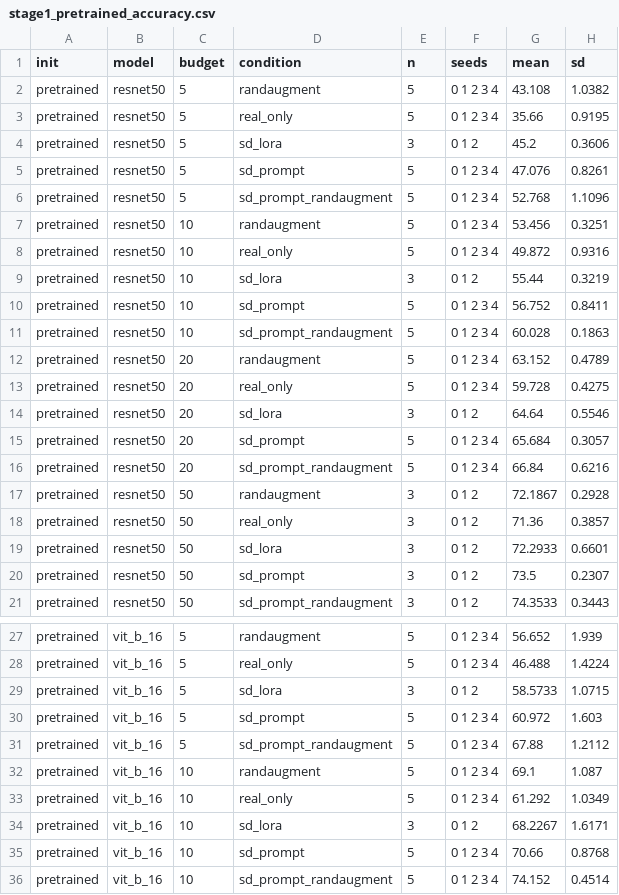
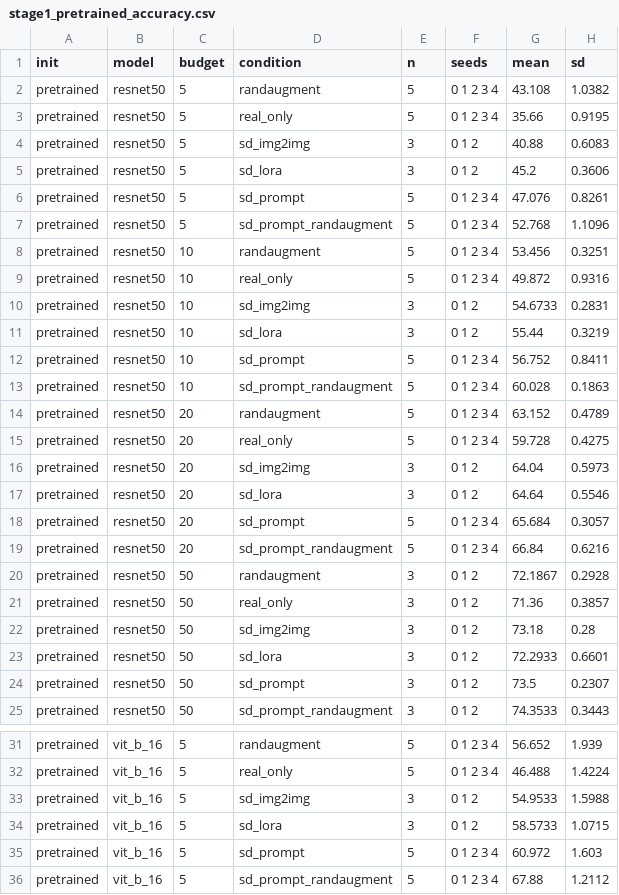
Before and after one commit to mayur212626/fall-2026-group7, a CSV file: reports/Latex_report/tables/stage1_pretrained_accuracy.csv, drawn as a sheet; only a part is shown, gaps mark what is left out; the shorter side is filled out with more unchanged rows; the diff covers the shown part only; the diff names each change by its address in the sheet, - before the commit and + after, or states it on an @@ line.

Commit message:
Add the SD img2img accuracy tables and paired changes for both initializations

```diff
--- a/reports/Latex_report/tables/stage1_pretrained_accuracy.csv
+++ b/reports/Latex_report/tables/stage1_pretrained_accuracy.csv
+row 4: pretrained | resnet50 | 5 | sd_img2img | 3 | 0 1 2 | 40.88 | 0.6083
+row 10: pretrained | resnet50 | 10 | sd_img2img | 3 | 0 1 2 | 54.6733 | 0.2831
+row 16: pretrained | resnet50 | 20 | sd_img2img | 3 | 0 1 2 | 64.04 | 0.5973
+row 22: pretrained | resnet50 | 50 | sd_img2img | 3 | 0 1 2 | 73.18 | 0.28
+row 33: pretrained | vit_b_16 | 5 | sd_img2img | 3 | 0 1 2 | 54.9533 | 1.5988
```
Also changed, not shown: 3 added rows elsewhere in this file, reports/Latex_report/tables/stage1_scratch_accuracy.csv, 8 other files.
